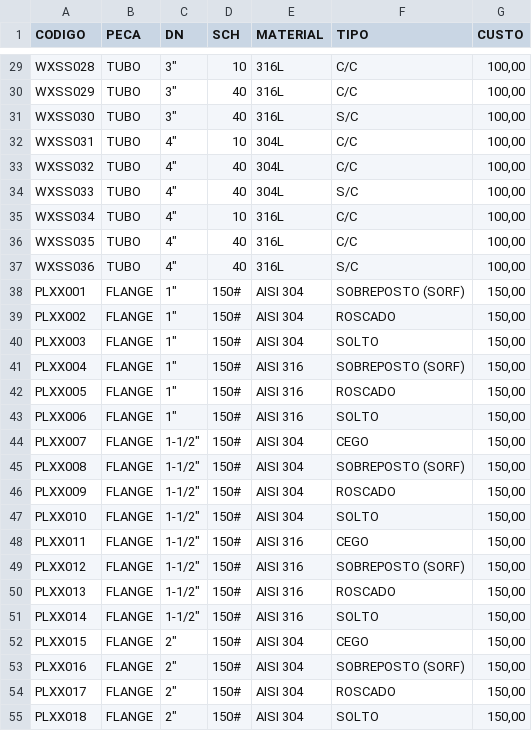
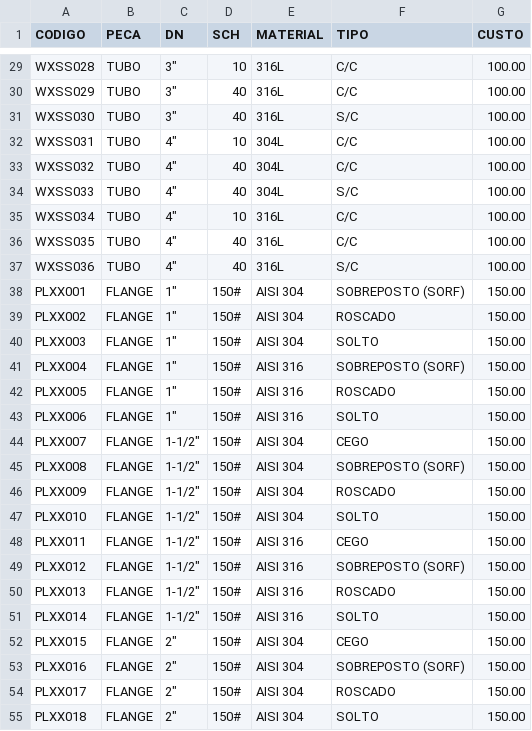
Before and after one commit to larissadev-codes/sistema-orcamentos, a CSV file: Produtos.csv, drawn as a sheet; only a part is shown, gaps mark what is left out; the diff covers the shown part only; the diff names each change by its address in the sheet, - before the commit and + after, or states it on an @@ line.

```diff
--- a/Produtos.csv
+++ b/Produtos.csv
-G29:G37 (CUSTO): 100,00
+G29:G37 (CUSTO): 100.00
-G38:G55 (CUSTO): 150,00
+G38:G55 (CUSTO): 150.00
```
Also changed, not shown: 87 edited cells elsewhere in this file.
